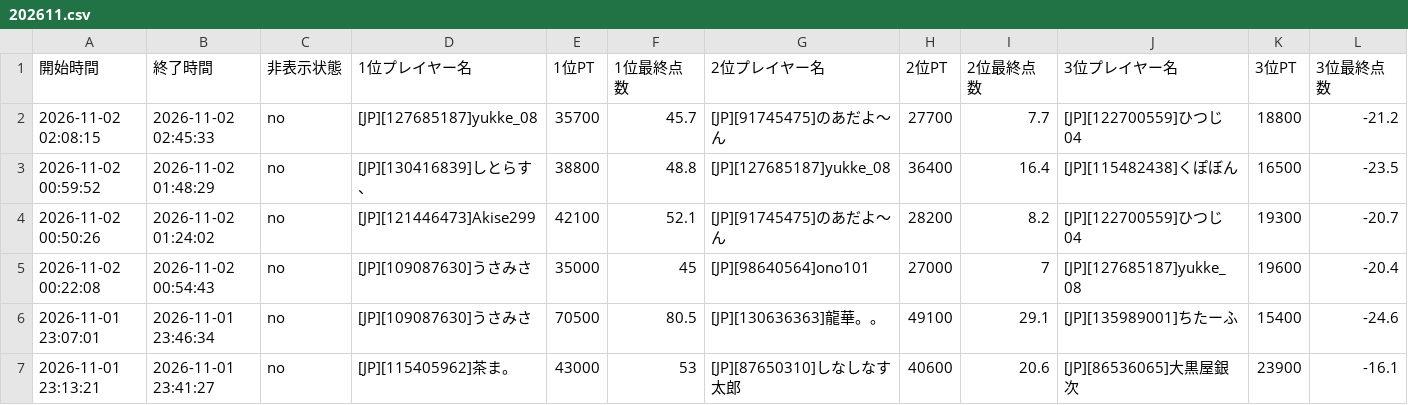
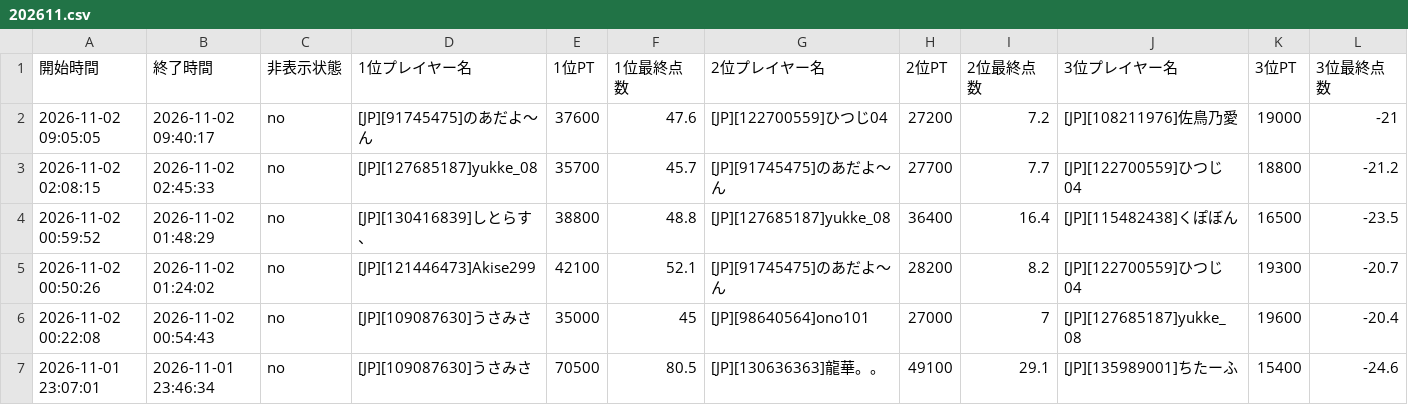
Before and after one commit to monoqlo-league/monoqlo-data, a CSV file: 202611.csv, drawn as a sheet; only a part is shown; the shorter side is filled out with more unchanged rows; rows hold the shown columns only; the diff names each change by its address in the sheet, - before the commit and + after, or states it on an @@ line.

Commit message:
202611.csv を更新(アップロードページから)

```diff
--- a/202611.csv
+++ b/202611.csv
+row 2: 2026-11-02 09:05:05 | 2026-11-02 09:40:17 | no | [JP][91745475]のあだよ〜ん | 37600 | 47.6 | [JP][122700559]ひつじ04 | 27200 | 7.2 | [JP][108211976]佐鳥乃愛 | 19000 | -21
```
